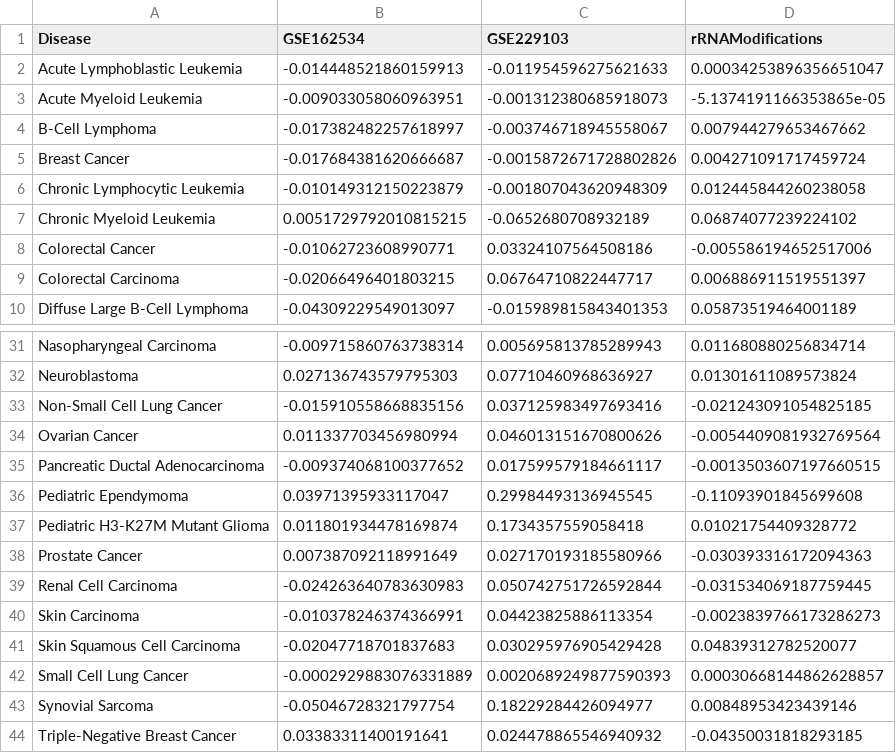
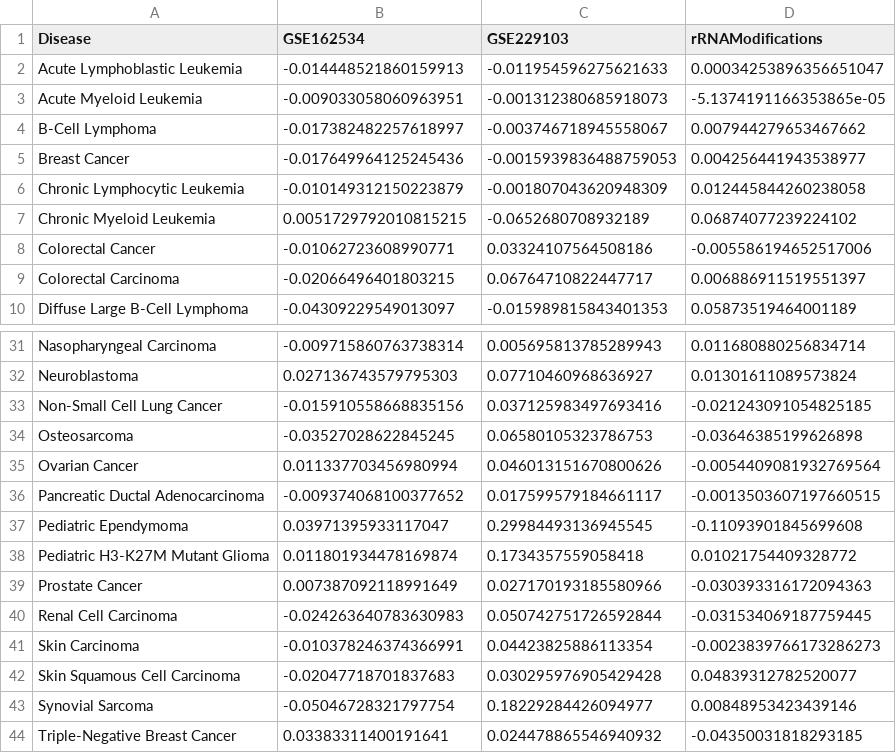
Before and after one commit to calebclayreagor/EMToolbox, a CSV file: data/results/emtarget/identify/malignant.csv, drawn as a sheet; only a part is shown, gaps mark what is left out.

```diff
--- a/data/results/emtarget/identify/malignant.csv
+++ b/data/results/emtarget/identify/malignant.csv
@@ -4,3 +4,3 @@ Acute Myeloid Leukemia,-0.009033058060963951,-0.001312380685918073,-5.1374191166
 B-Cell Lymphoma,-0.017382482257618997,-0.003746718945558067,0.007944279653467662
-Breast Cancer,-0.017684381620666687,-0.0015872671728802826,0.004271091717459724
+Breast Cancer,-0.017649964125245436,-0.0015939836488759053,0.004256441943538977
 Chronic Lymphocytic Leukemia,-0.010149312150223879,-0.001807043620948309,0.012445844260238058
@@ -33,2 +33,3 @@ Neuroblastoma,0.027136743579795303,0.07710460968636927,0.01301611089573824
 Non-Small Cell Lung Cancer,-0.015910558668835156,0.037125983497693416,-0.021243091054825185
+Osteosarcoma,-0.03527028622845245,0.06580105323786753,-0.03646385199626898
 Ovarian Cancer,0.011337703456980994,0.046013151670800626,-0.0054409081932769564
@@ -41,3 +42,2 @@ Skin Carcinoma,-0.010378246374366991,0.04423825886113354,-0.0023839766173286273
 Skin Squamous Cell Carcinoma,-0.02047718701837683,0.030295976905429428,0.04839312782520077
-Small Cell Lung Cancer,-0.0002929883076331889,0.0020689249877590393,0.00030668144862628857
 Synovial Sarcoma,-0.05046728321797754,0.18229284426094977,0.00848953423439146
```
Also changed, not shown: 2 other files.
